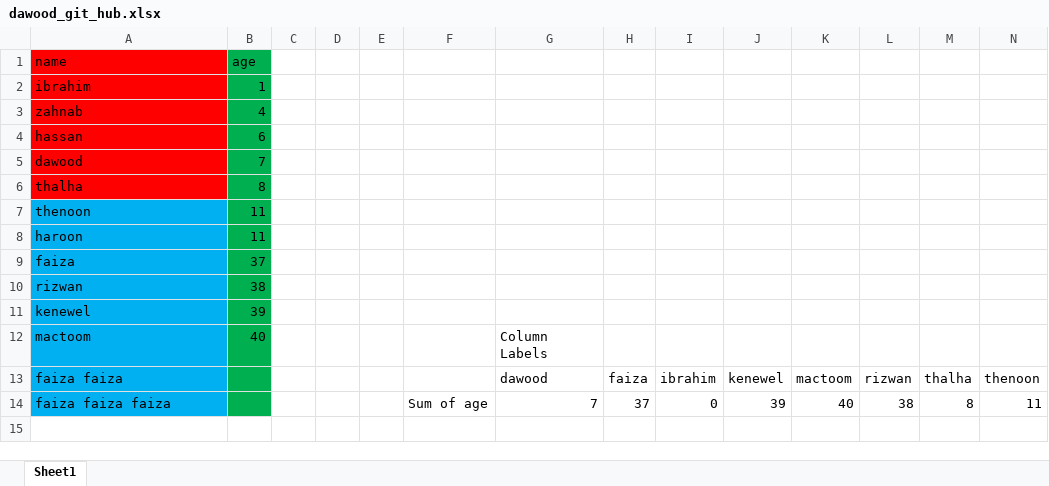
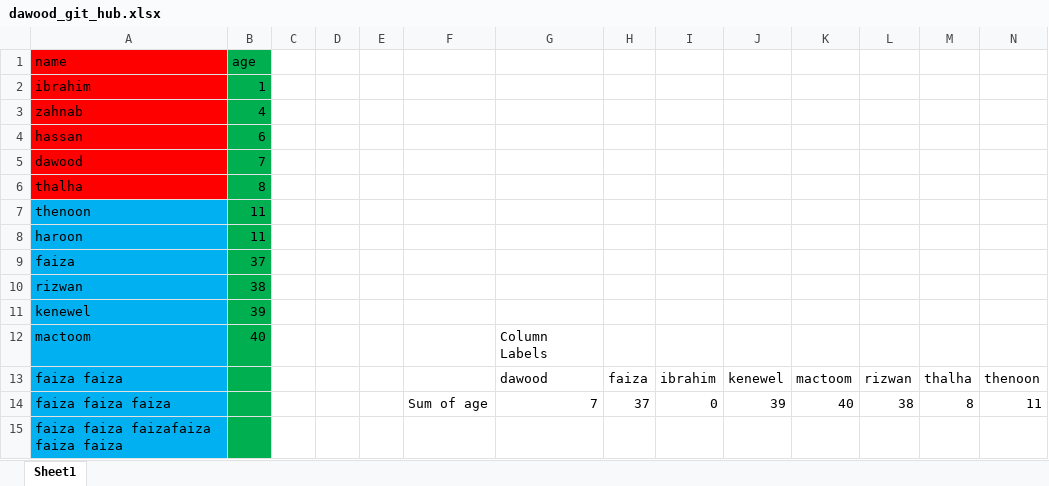
Before and after one commit to rizwanshahid/class, an Excel workbook: dawood_git_hub.xlsx, sheet Sheet1, drawn as a sheet; only a part is shown; values as stored, in another font and other column widths than the file's, no borders; charts and pictures not drawn; rows hold the shown columns only; the diff names each change by its address in the sheet, - before the commit and + after, or states it on an @@ line.

Commit message:
first

```diff
--- a/dawood_git_hub.xlsx (sheet Sheet1)
+++ b/dawood_git_hub.xlsx (sheet Sheet1)
+row 15: faiza faiza faizafaiza faiza faiza
```
